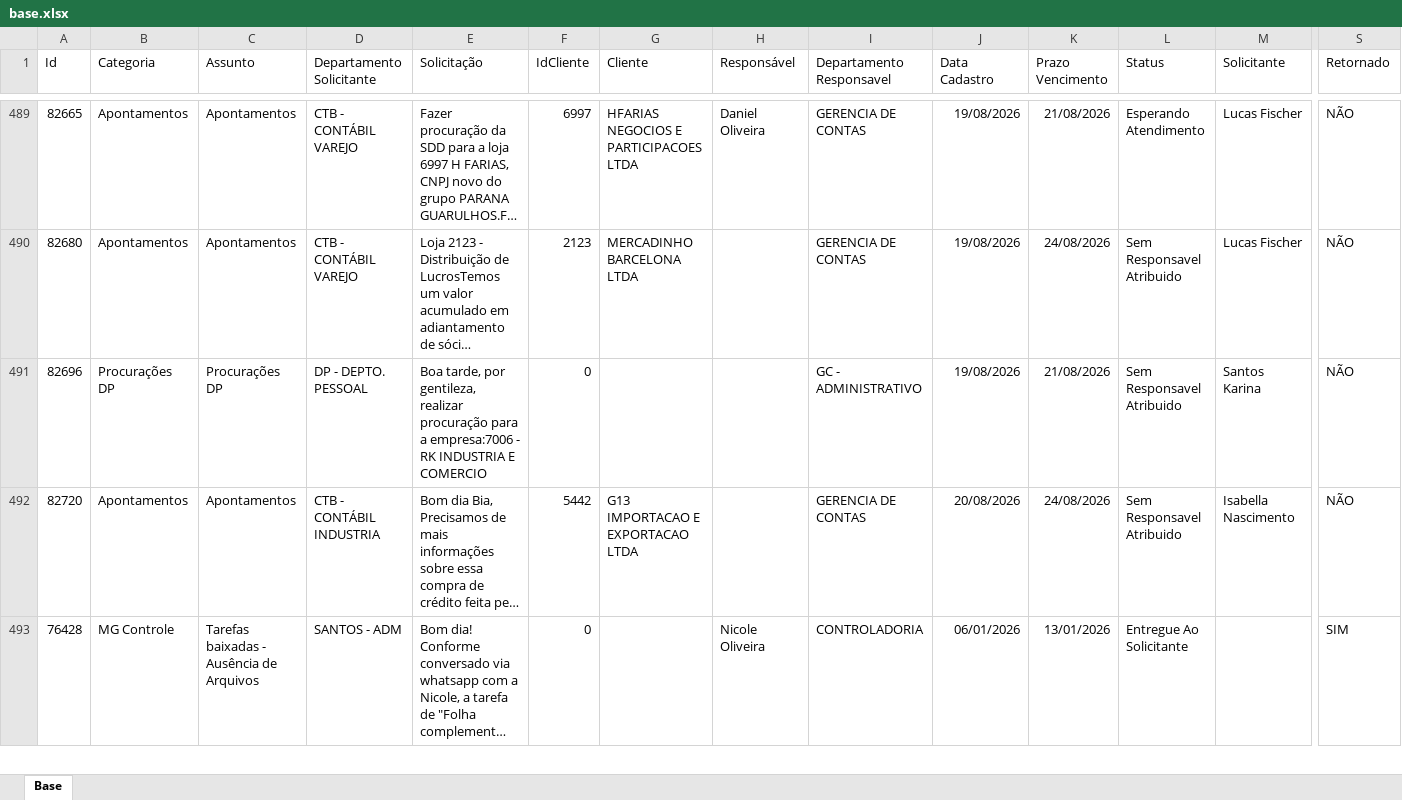
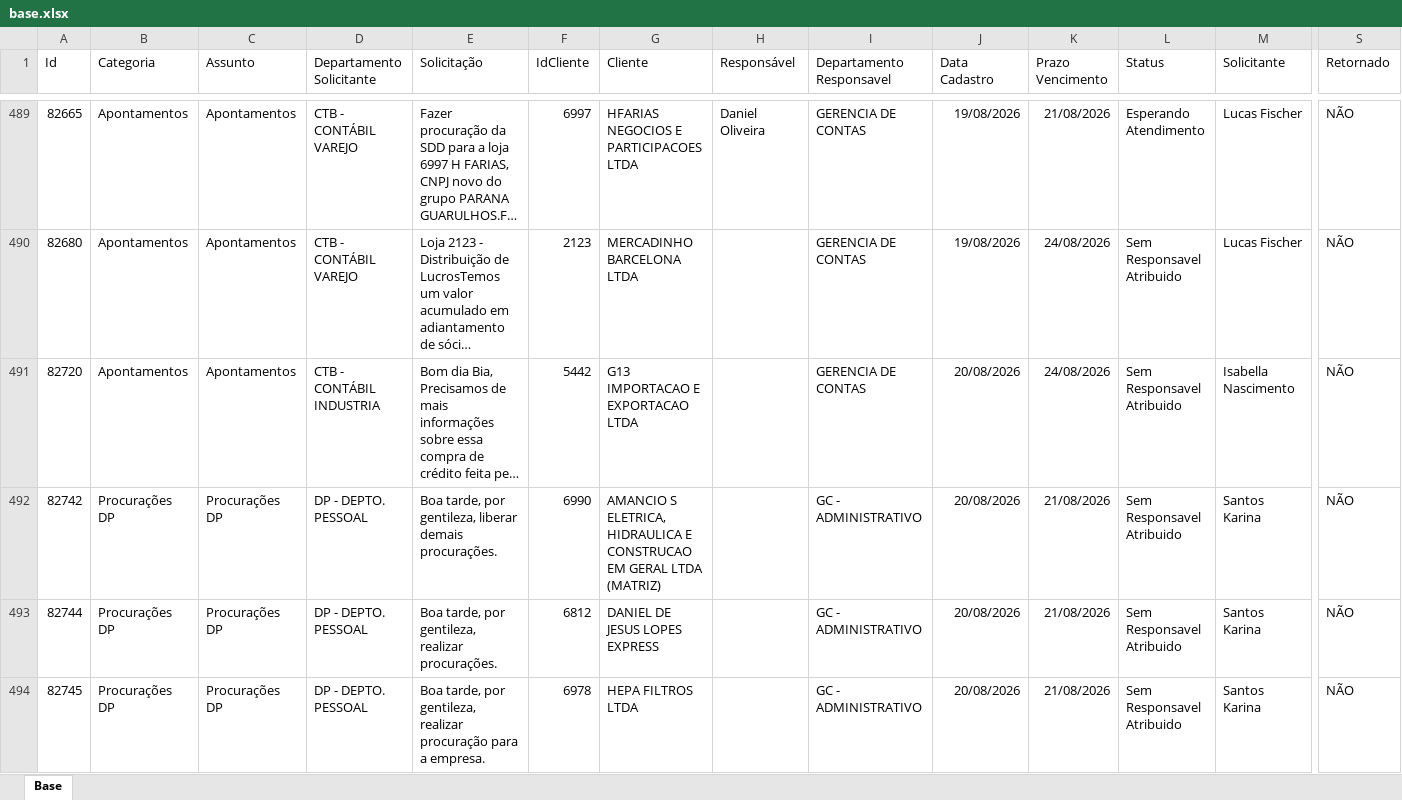
Before and after one commit to Controladoria-MG/Portal-dos-chamados, an Excel workbook: data/base.xlsx, sheet Base, drawn as a sheet; only a part is shown, gaps mark what is left out; the shorter side is filled out with more unchanged rows; long unchanged cells end in …; values as stored, in another font and other column widths than the file's, no borders; table styles not drawn; removed rows and columns are numbered as before the commit, all else as after; rows hold the shown columns only; the diff covers the shown part only; the diff names each change by its address in the sheet, - before the commit and + after, or states it on an @@ line.

```diff
--- a/data/base.xlsx (sheet Base)
+++ b/data/base.xlsx (sheet Base)
-row 491: 82696 | Procurações DP | Procurações DP | DP - DEPTO. PESSOAL | Boa tarde, por gentileza, realizar procuração para a empresa:7006 - RK INDUSTRIA E COMERCIO | 0 |  |  | GC - ADMINISTRATIVO | 19/08/2026 | 21/08/2026 | Sem Responsavel Atribuido | Santos Karina | NÃO
+row 492: 82742 | Procurações DP | Procurações DP | DP - DEPTO. PESSOAL | Boa tarde, por gentileza, liberar demais procurações. | 6990 | AMANCIO S ELETRICA, HIDRAULICA E CONSTRUCAO EM GERAL LTDA (MATRIZ) |  | GC - ADMINISTRATIVO | 20/08/2026 | 21/08/2026 | Sem Responsavel Atribuido | Santos Karina | NÃO
+row 493: 82744 | Procurações DP | Procurações DP | DP - DEPTO. PESSOAL | Boa tarde, por gentileza, realizar procurações. | 6812 | DANIEL DE JESUS LOPES EXPRESS |  | GC - ADMINISTRATIVO | 20/08/2026 | 21/08/2026 | Sem Responsavel Atribuido | Santos Karina | NÃO
+row 494: 82745 | Procurações DP | Procurações DP | DP - DEPTO. PESSOAL | Boa tarde, por gentileza, realizar procuração para a empresa. | 6978 | HEPA FILTROS LTDA |  | GC - ADMINISTRATIVO | 20/08/2026 | 21/08/2026 | Sem Responsavel Atribuido | Santos Karina | NÃO
```
Also changed, not shown: 14 added rows, 5 removed rows and 24 edited cells elsewhere in this sheet, 2 other files.
